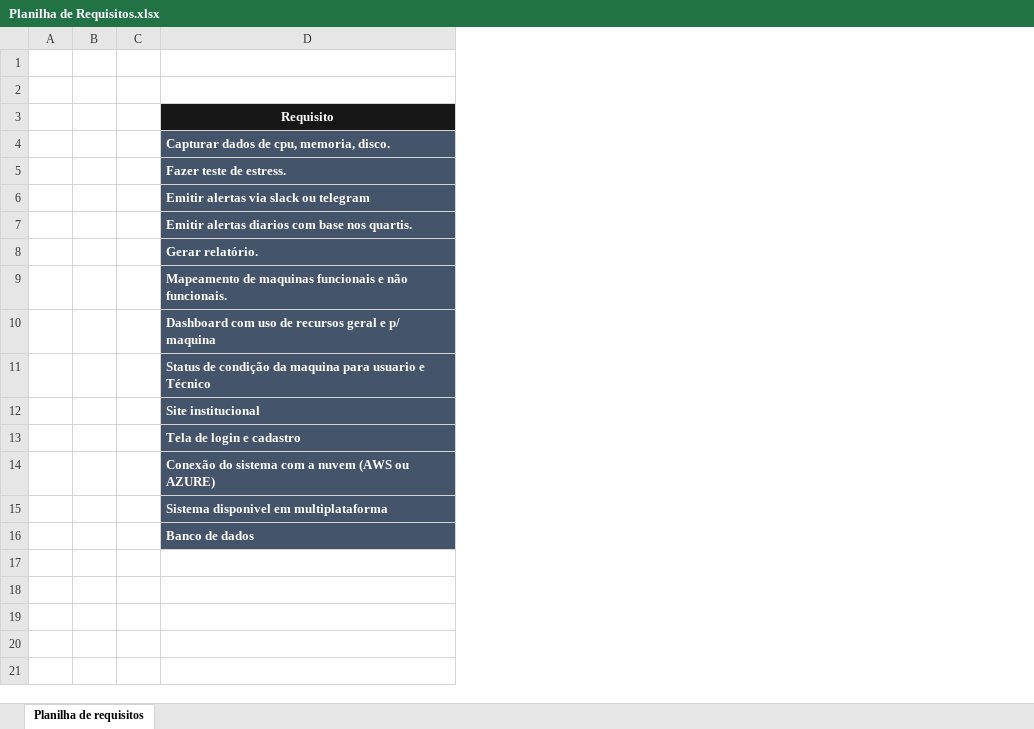
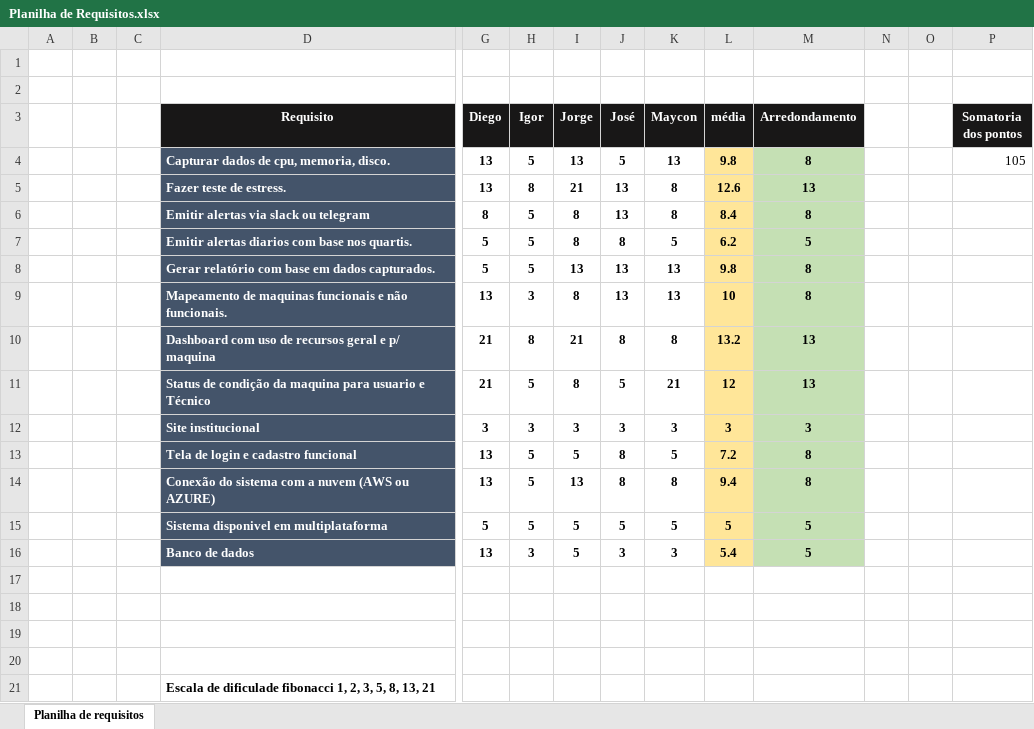
Before and after one commit to BandTec/Fastech, an Excel workbook: documentação/Requisitos/Planilha de Requisitos.xlsx, sheet Planilha de requisitos, drawn as a sheet; only a part is shown, gaps mark what is left out; values as stored, in another font and other column widths than the file's, no borders; rows hold the shown columns only; the diff names each change by its address in the sheet, - before the commit and + after, or states it on an @@ line.

Commit message:
Planilha de requisitos validada

```diff
--- a/documentação/Requisitos/Planilha de Requisitos.xlsx (sheet Planilha de requisitos)
+++ b/documentação/Requisitos/Planilha de Requisitos.xlsx (sheet Planilha de requisitos)
+column G (Diego), rows 4-16: 13 | 13 | 8 | 5 | 5 | 13 | 21 | 21 | 3 | 13 | 13 | 5 | 13
+column H (Igor), rows 4-16: 5 | 8 | 5 | 5 | 5 | 3 | 8 | 5 | 3 | 5 | 5 | 5 | 3
+column I (Jorge), rows 4-16: 13 | 21 | 8 | 8 | 13 | 8 | 21 | 8 | 3 | 5 | 13 | 5 | 5
+column J (José), rows 4-16: 5 | 13 | 13 | 8 | 13 | 13 | 8 | 5 | 3 | 8 | 8 | 5 | 3
+column K (Maycon), rows 4-16: 13 | 8 | 8 | 5 | 13 | 13 | 8 | 21 | 3 | 5 | 8 | 5 | 3
+column L (média), rows 4-16: 9.8 | 12.6 | 8.4 | 6.2 | 9.8 | 10 | 13.2 | 12 | 3 | 7.2 | 9.4 | 5 | 5.4
+column M (Arredondamento), rows 4-16: 8 | 13 | 8 | 5 | 8 | 8 | 13 | 13 | 3 | 8 | 8 | 5 | 5
+column N, empty
+column O, empty
+column P (Somatoria dos pontos), row 4: 105
-D8 (Requisito): Gerar relatório.
+D8 (Requisito): Gerar relatório com base em dados capturados.
-D13 (Requisito): Tela de login e cadastro
+D13 (Requisito): Tela de login e cadastro funcional
+row 17: (empty)
+row 18: (empty)
+row 19: (empty)
+row 20: (empty)
+row 21:  |  |  | Escala de dificulade fibonacci 1, 2, 3, 5, 8, 13, 21
```
